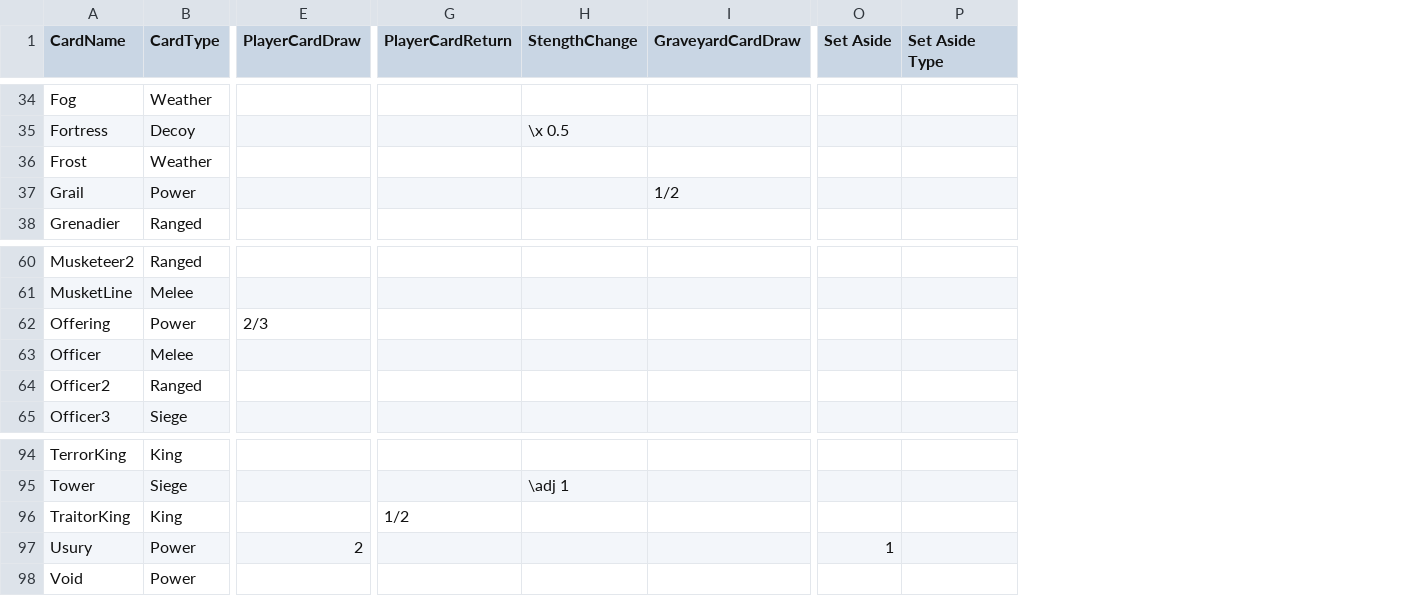
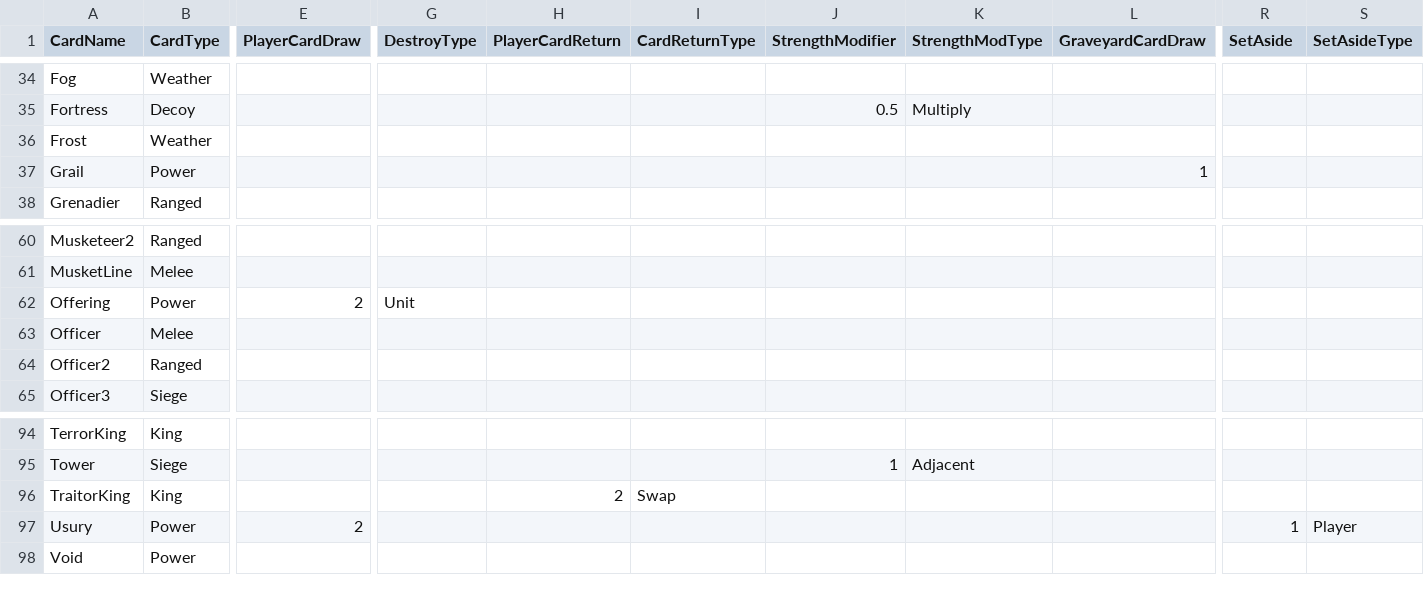
Before and after one commit to MasterOfMastersDestoyerOfWorlds/KriegEterna, a TSV file: krieg-eterna-unity/krieg-eterna-unity/Assets/Resources/CardSheet.tsv, drawn as a sheet; only a part is shown, gaps mark what is left out; removed rows and columns are numbered as before the commit, all else as after; the diff covers the shown part only; the diff names each change by its address in the sheet, - before the commit and + after, or states it on an @@ line.

Commit message:
type updates

```diff
--- a/krieg-eterna-unity/krieg-eterna-unity/Assets/Resources/CardSheet.tsv
+++ b/krieg-eterna-unity/krieg-eterna-unity/Assets/Resources/CardSheet.tsv
+column G (DestroyType), row 62: Unit
-column H (StengthChange), row 35: \x 0.5; row 95: \adj 1
+column I (CardReturnType), row 96: Swap
+column J (StrengthModifier), row 35: 0.5; row 95: 1
+column K (StrengthModType), row 35: Multiply; row 95: Adjacent
-R1: Set Aside
+R1: SetAside
-S1: Set Aside Type
+S1: SetAsideType
-L37 (GraveyardCardDraw): 1/2
+L37 (GraveyardCardDraw): 1
-E62 (PlayerCardDraw): 2/3
+E62 (PlayerCardDraw): 2
-H96 (PlayerCardReturn): 1/2
+H96 (PlayerCardReturn): 2
-S97 (SetAsideType): (empty)
+S97 (SetAsideType): Player
```
Also changed, not shown: 9 edited cells elsewhere in this file, 16 other files.
